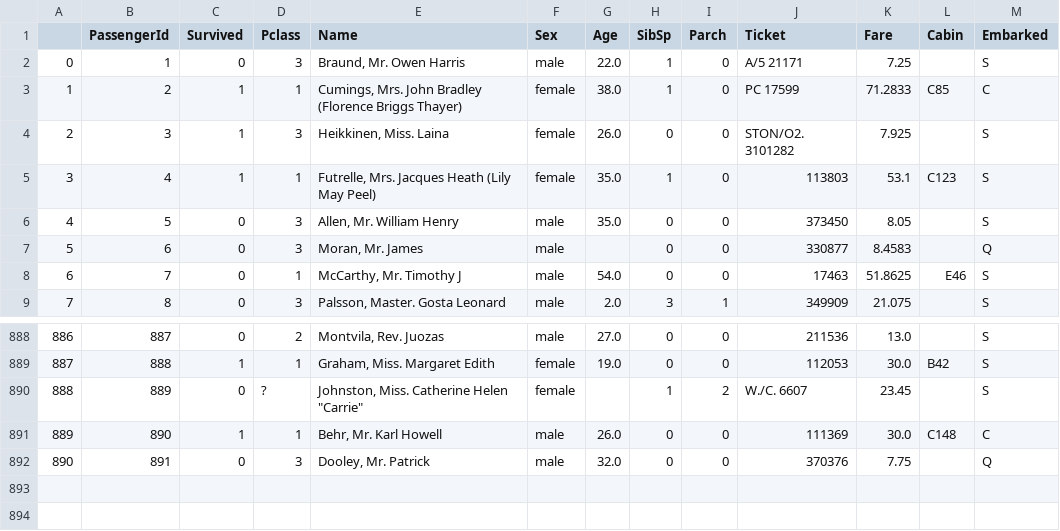
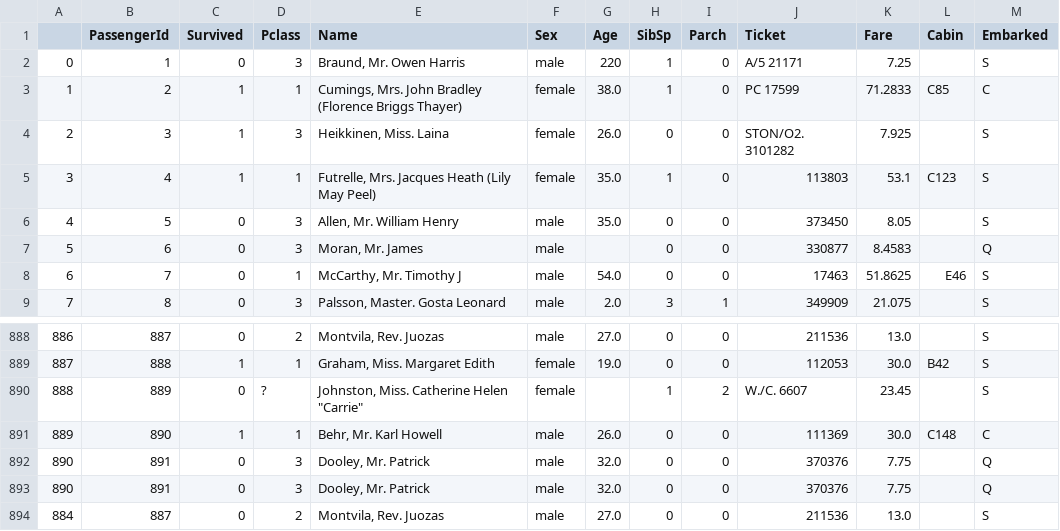
Before and after one commit to karusamuel/data_cleaning_basics, a CSV file: titanic.csv, drawn as a sheet; only a part is shown, gaps mark what is left out.

```diff
--- a/titanic.csv
+++ b/titanic.csv
@@ -1,3 +1,3 @@
 ,PassengerId,Survived,Pclass,Name,Sex,Age,SibSp,Parch,Ticket,Fare,Cabin,Embarked
-0,1,0,3,"Braund, Mr. Owen Harris",male,22.0,1,0,A/5 21171,7.25,,S
+0,1,0,3,"Braund, Mr. Owen Harris",male,"220",1,0,A/5 21171,7.25,,S
 1,2,1,1,"Cumings, Mrs. John Bradley (Florence Briggs Thayer)",female,38.0,1,0,PC 17599,71.2833,C85,C
@@ -892 +892,3 @@
 890,891,0,3,"Dooley, Mr. Patrick",male,32.0,0,0,370376,7.75,,Q
+890,891,0,3,"Dooley, Mr. Patrick",male,32.0,0,0,370376,7.75,,Q
+884,887,0,2,"Montvila, Rev. Juozas",male,27.0,0,0,211536,13.0,,S
```
Also changed, not shown: 1 other file.
